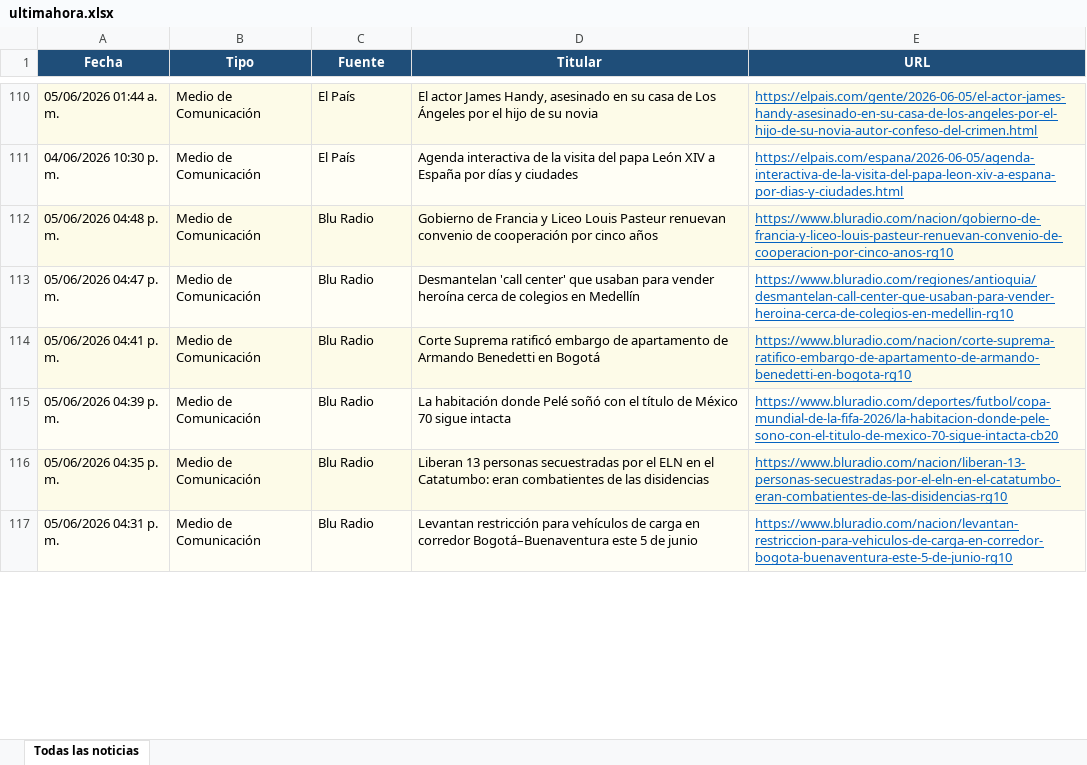
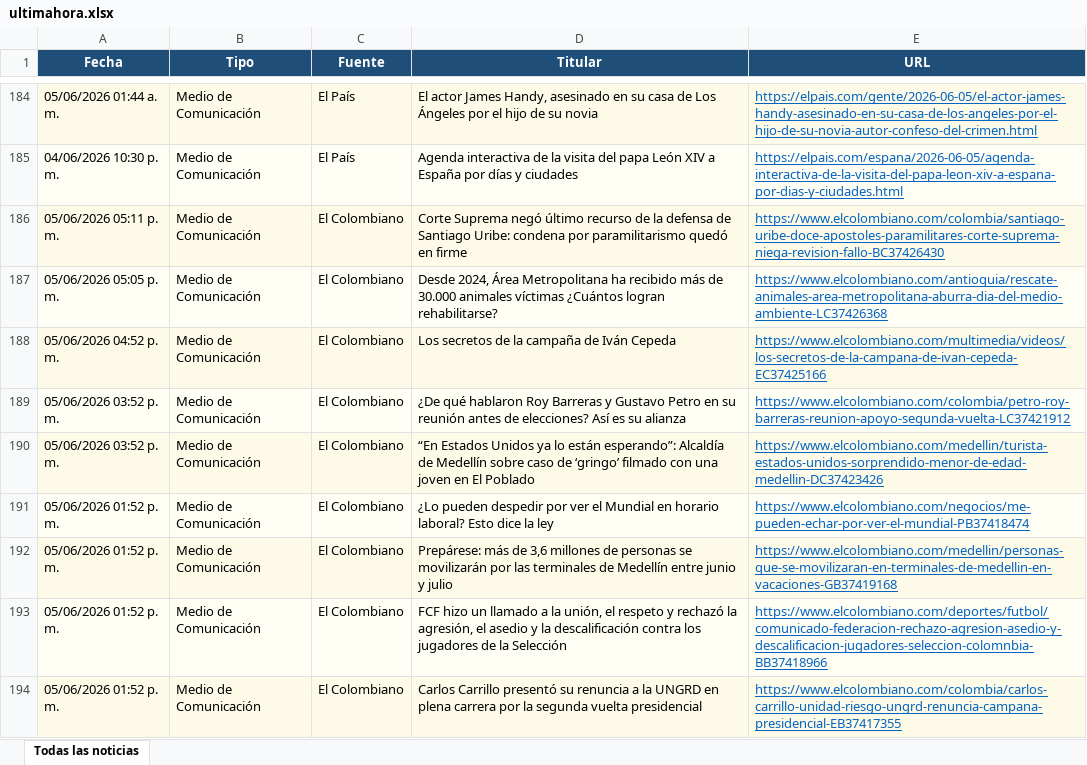
Before and after one commit to kevin961312/UltimaHora, an Excel workbook: docs/ultimahora.xlsx, sheet Todas las noticias, drawn as a sheet; only a part is shown, gaps mark what is left out; values as stored, in another font and other column widths than the file's, no borders; removed rows and columns are numbered as before the commit, all else as after; the diff covers the shown part only; the diff names each change by its address in the sheet, - before the commit and + after, or states it on an @@ line.

```diff
--- a/docs/ultimahora.xlsx (sheet Todas las noticias)
+++ b/docs/ultimahora.xlsx (sheet Todas las noticias)
-row 112: 05/06/2026 04:48 p. m. | Medio de Comunicación | Blu Radio | Gobierno de Francia y Liceo Louis Pasteur renuevan convenio de cooperación por cinco años | https://www.bluradio.com/nacion/gobierno-de-francia-y-liceo-louis-pasteur-renuevan-convenio-de-cooperacion-por-cinco-anos-rg10
-row 113: 05/06/2026 04:47 p. m. | Medio de Comunicación | Blu Radio | Desmantelan 'call center' que usaban para vender heroína cerca de colegios en Medellín | https://www.bluradio.com/regiones/antioquia/desmantelan-call-center-que-usaban-para-vender-heroina-cerca-de-colegios-en-medellin-rg10
-A186 (Fecha): 05/06/2026 04:41 p. m.
+A186 (Fecha): 05/06/2026 05:11 p. m.
-C186 (Fuente): Blu Radio
+C186 (Fuente): El Colombiano
-D186 (Titular): Corte Suprema ratificó embargo de apartamento de Armando Benedetti en Bogotá
+D186 (Titular): Corte Suprema negó último recurso de la defensa de Santiago Uribe: condena por paramilitarismo quedó en firme
-E186 (URL): https://www.bluradio.com/nacion/corte-suprema-ratifico-embargo-de-apartamento-de-armando-benedetti-en-bogota-rg10
+E186 (URL): https://www.elcolombiano.com/colombia/santiago-uribe-doce-apostoles-paramilitares-corte-suprema-niega-revision-fallo-BC37426430
@@ row 115 moved to row 64: 05/06/2026 04:39 p. m. @@
+row 187: 05/06/2026 05:05 p. m. | Medio de Comunicación | El Colombiano | Desde 2024, Área Metropolitana ha recibido más de 30.000 animales víctimas ¿Cuántos logran rehabilitarse? | https://www.elcolombiano.com/antioquia/rescate-animales-area-metropolitana-aburra-dia-del-medio-ambiente-LC37426368
+row 188: 05/06/2026 04:52 p. m. | Medio de Comunicación | El Colombiano | Los secretos de la campaña de Iván Cepeda | https://www.elcolombiano.com/multimedia/videos/los-secretos-de-la-campana-de-ivan-cepeda-EC37425166
-A189 (Fecha): 05/06/2026 04:35 p. m.
+A189 (Fecha): 05/06/2026 03:52 p. m.
-C189 (Fuente): Blu Radio
+C189 (Fuente): El Colombiano
-D189 (Titular): Liberan 13 personas secuestradas por el ELN en el Catatumbo: eran combatientes de las disidencias
+D189 (Titular): ¿De qué hablaron Roy Barreras y Gustavo Petro en su reunión antes de elecciones? Así es su alianza
-E189 (URL): https://www.bluradio.com/nacion/liberan-13-personas-secuestradas-por-el-eln-en-el-catatumbo-eran-combatientes-de-las-disidencias-rg10
+E189 (URL): https://www.elcolombiano.com/colombia/petro-roy-barreras-reunion-apoyo-segunda-vuelta-LC37421912
+row 190: 05/06/2026 03:52 p. m. | Medio de Comunicación | El Colombiano | “En Estados Unidos ya lo están esperando”: Alcaldía de Medellín sobre caso de ‘gringo’ filmado con una joven en El Poblado | https://www.elcolombiano.com/medellin/turista-estados-unidos-sorprendido-menor-de-edad-medellin-DC37423426
+row 191: 05/06/2026 01:52 p. m. | Medio de Comunicación | El Colombiano | ¿Lo pueden despedir por ver el Mundial en horario laboral? Esto dice la ley | https://www.elcolombiano.com/negocios/me-pueden-echar-por-ver-el-mundial-PB37418474
+row 192: 05/06/2026 01:52 p. m. | Medio de Comunicación | El Colombiano | Prepárese: más de 3,6 millones de personas se movilizarán por las terminales de Medellín entre junio y julio | https://www.elcolombiano.com/medellin/personas-que-se-movilizaran-en-terminales-de-medellin-en-vacaciones-GB37419168
+row 193: 05/06/2026 01:52 p. m. | Medio de Comunicación | El Colombiano | FCF hizo un llamado a la unión, el respeto y rechazó la agresión, el asedio y la descalificación contra los jugadores de la Selección | https://www.elcolombiano.com/deportes/futbol/comunicado-federacion-rechazo-agresion-asedio-y-descalificacion-jugadores-seleccion-colomnbia-BB37418966
-A194 (Fecha): 05/06/2026 04:31 p. m.
+A194 (Fecha): 05/06/2026 01:52 p. m.
-C194 (Fuente): Blu Radio
+C194 (Fuente): El Colombiano
-D194 (Titular): Levantan restricción para vehículos de carga en corredor Bogotá–Buenaventura este 5 de junio
+D194 (Titular): Carlos Carrillo presentó su renuncia a la UNGRD en plena carrera por la segunda vuelta presidencial
-E194 (URL): https://www.bluradio.com/nacion/levantan-restriccion-para-vehiculos-de-carga-en-corredor-bogota-buenaventura-este-5-de-junio-rg10
+E194 (URL): https://www.elcolombiano.com/colombia/carlos-carrillo-unidad-riesgo-ungrd-renuncia-campana-presidencial-EB37417355
```
Also changed, not shown: 92 added rows, 86 removed rows, 50 moved rows and 74 edited cells elsewhere in this sheet, 1 other file.
